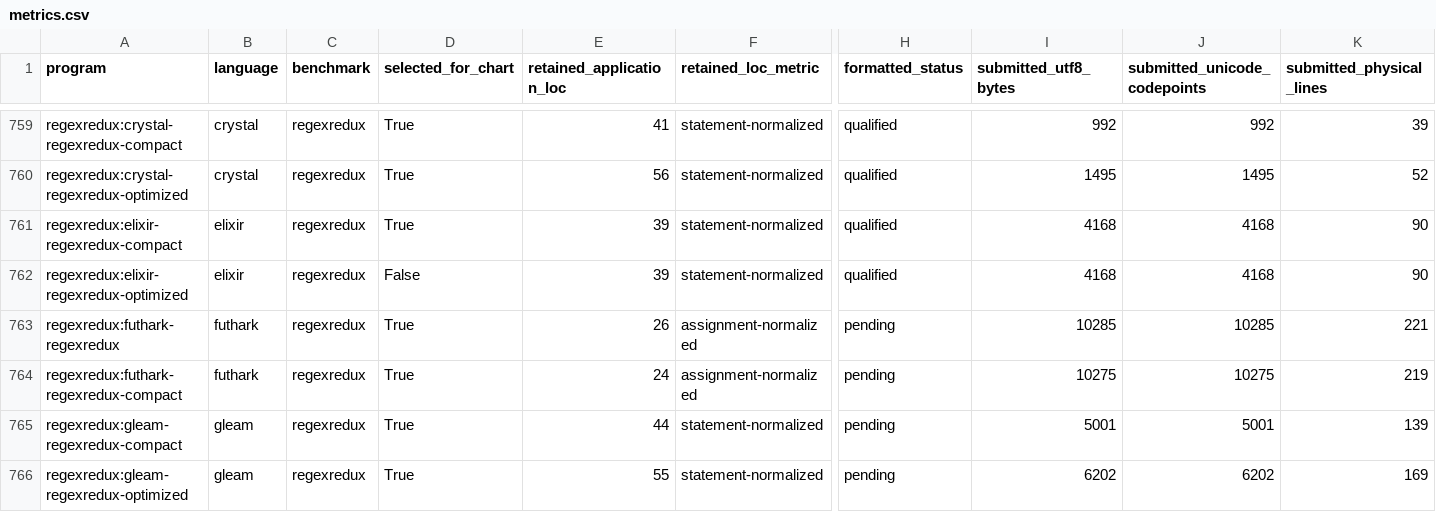
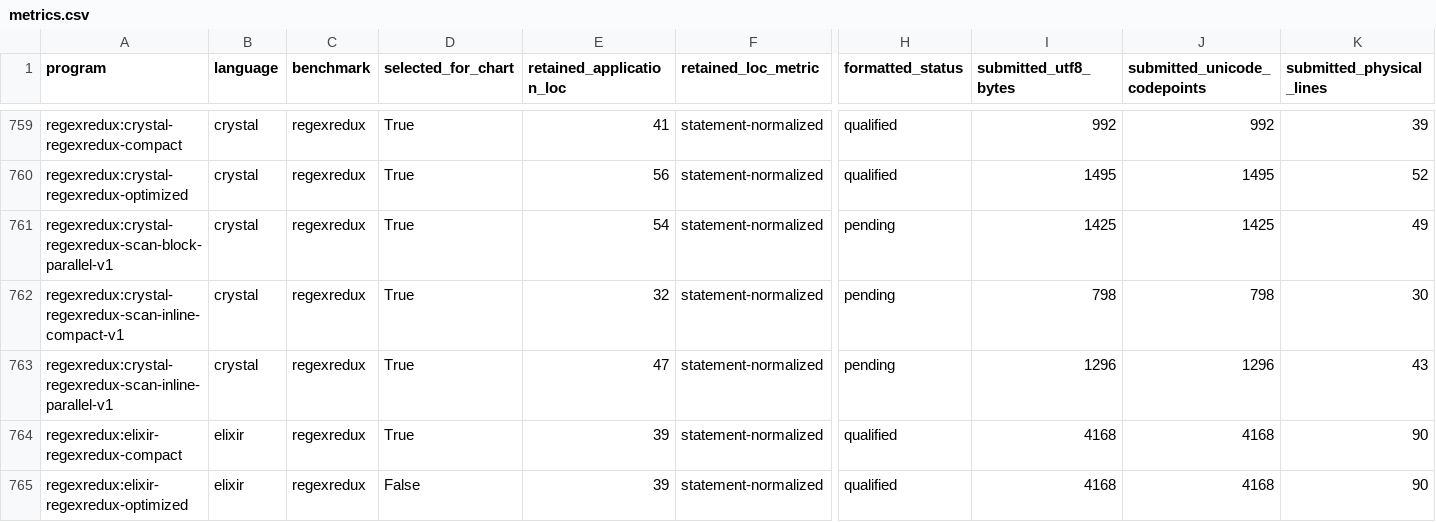
Before and after one commit to mech-lang/benchmarks, a CSV file: experiments/source-metrics/v1/metrics.csv, drawn as a sheet; only a part is shown, gaps mark what is left out; the shorter side is filled out with more unchanged rows; rows hold the shown columns only; the diff names each change by its address in the sheet, - before the commit and + after, or states it on an @@ line.

```diff
--- a/experiments/source-metrics/v1/metrics.csv
+++ b/experiments/source-metrics/v1/metrics.csv
+row 761: regexredux:crystal-regexredux-scan-block-parallel-v1 | crystal | regexredux | True | 54 | statement-normalized | pending | 1425 | 1425 | 49
+row 762: regexredux:crystal-regexredux-scan-inline-compact-v1 | crystal | regexredux | True | 32 | statement-normalized | pending | 798 | 798 | 30
+row 763: regexredux:crystal-regexredux-scan-inline-parallel-v1 | crystal | regexredux | True | 47 | statement-normalized | pending | 1296 | 1296 | 43
```
Also changed, not shown: results/current/programs.csv, results/current/samples.csv, 39 other files.
